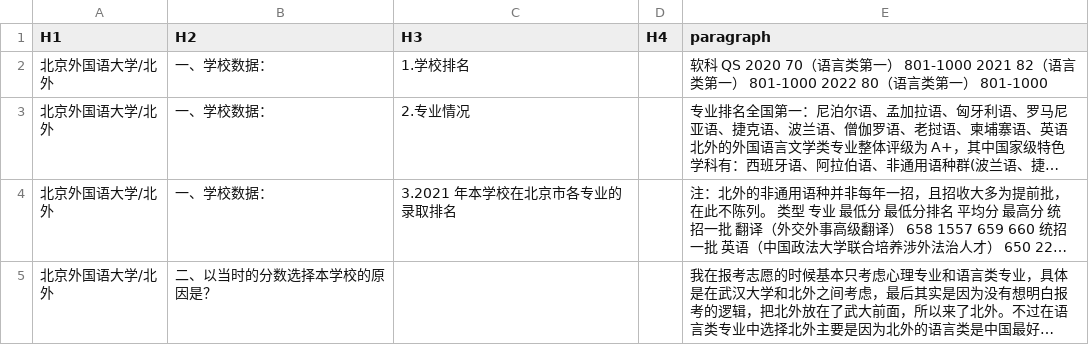
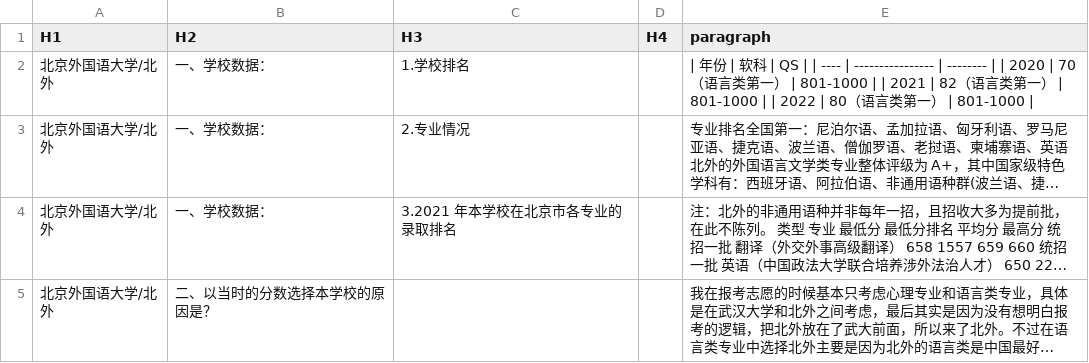
Before and after one commit to Scholar-Compass/Scholar-Compass-backend, a CSV file: csv_to_embed/北京外国语大学.csv, drawn as a sheet; only a part is shown; long unchanged cells end in …; the diff covers the shown part only; the diff names each change by its address in the sheet, - before the commit and + after, or states it on an @@ line.

```diff
--- a/csv_to_embed/北京外国语大学.csv
+++ b/csv_to_embed/北京外国语大学.csv
-E2 (paragraph): 软科 QS 2020 70（语言类第一） 801-1000 2021 82（语言类第一） 801-1000 2022 80（语言类第一） 801-1000
+E2 (paragraph): | 年份 | 软科 | QS | | ---- | ---------------- | -------- | | 2020 | 70（语言类第一） | 801-1000 | | 2021 | 82（语言类第一） | 801-1000 | | 2022 | 80（语言类第一） | 801-1000 |
```
Also changed, not shown: 1 edited cell elsewhere in this file, csv_to_embed/上海财经大学.csv, csv_to_embed/中央财经大学.csv, 50 other files.
